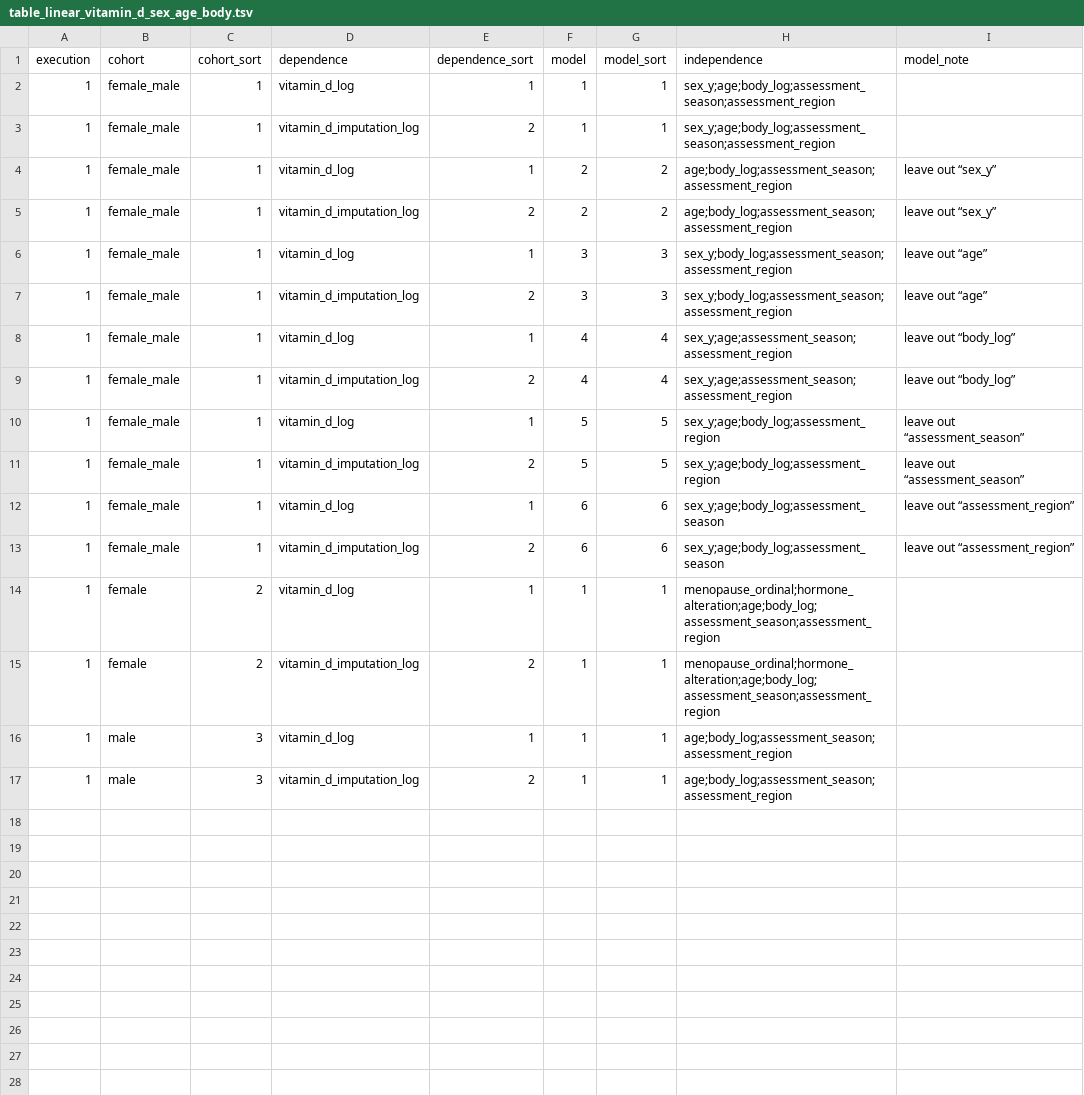
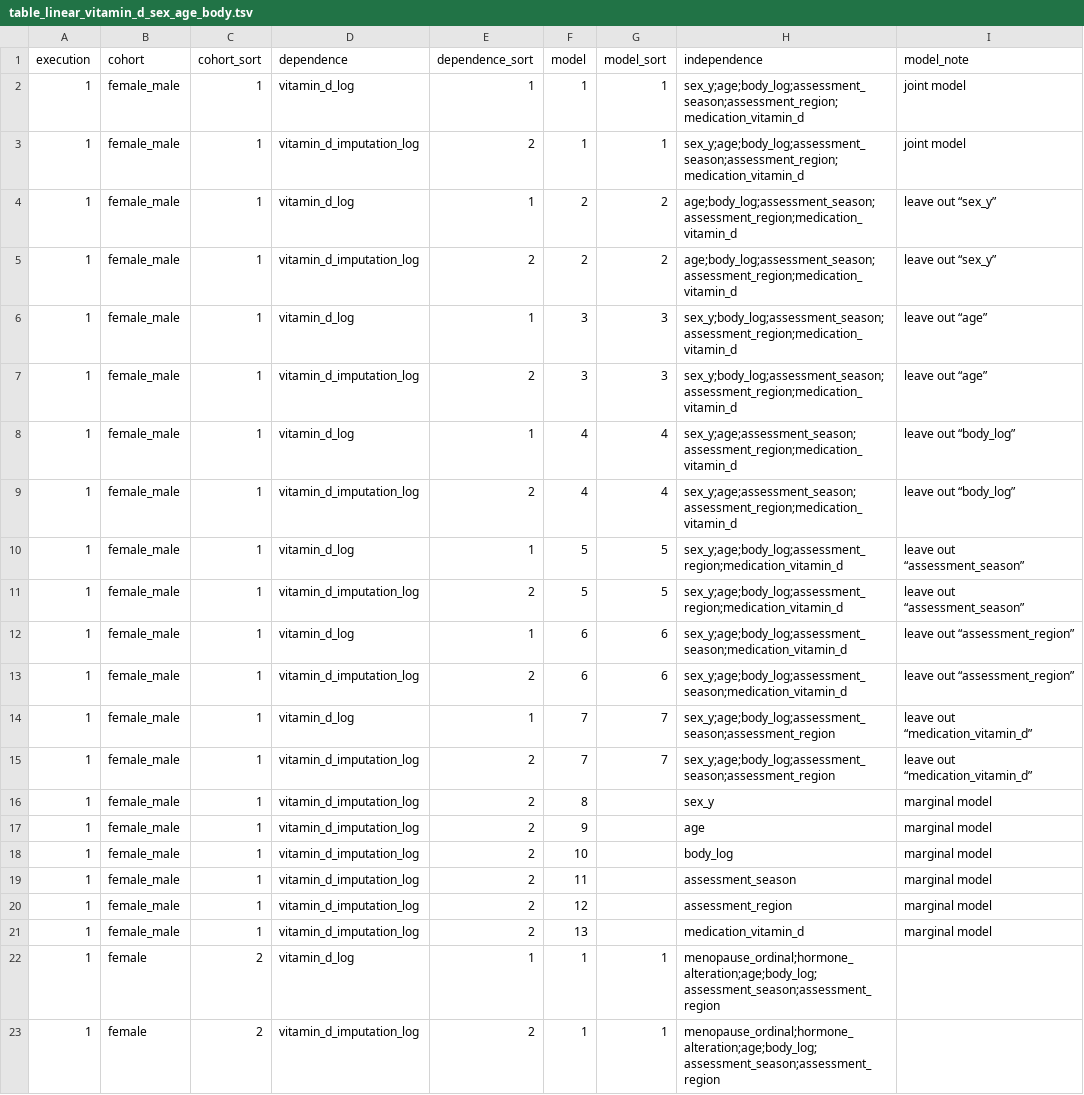
Before and after one commit to tcameronwaller/uk_biobank, a TSV file: parameters/regression_cohorts_models/table_linear_vitamin_d_sex_age_body.tsv, drawn as a sheet; only a part is shown; the shorter side is filled out with more unchanged rows.

```diff
--- a/parameters/regression_cohorts_models/table_linear_vitamin_d_sex_age_body.tsv
+++ b/parameters/regression_cohorts_models/table_linear_vitamin_d_sex_age_body.tsv
@@ -1,14 +1,22 @@
 execution	cohort	cohort_sort	dependence	dependence_sort	model	model_sort	independence	model_note
-1	female_male	1	vitamin_d_log	1	1	1	sex_y;age;body_log;assessment_season;assessment_region	
-1	female_male	1	vitamin_d_imputation_log	2	1	1	sex_y;age;body_log;assessment_season;assessment_region	
-1	female_male	1	vitamin_d_log	1	2	2	age;body_log;assessment_season;assessment_region	leave out “sex_y”
-1	female_male	1	vitamin_d_imputation_log	2	2	2	age;body_log;assessment_season;assessment_region	leave out “sex_y”
-1	female_male	1	vitamin_d_log	1	3	3	sex_y;body_log;assessment_season;assessment_region	leave out “age”
-1	female_male	1	vitamin_d_imputation_log	2	3	3	sex_y;body_log;assessment_season;assessment_region	leave out “age”
-1	female_male	1	vitamin_d_log	1	4	4	sex_y;age;assessment_season;assessment_region	leave out “body_log”
-1	female_male	1	vitamin_d_imputation_log	2	4	4	sex_y;age;assessment_season;assessment_region	leave out “body_log”
-1	female_male	1	vitamin_d_log	1	5	5	sex_y;age;body_log;assessment_region	leave out “assessment_season”
-1	female_male	1	vitamin_d_imputation_log	2	5	5	sex_y;age;body_log;assessment_region	leave out “assessment_season”
-1	female_male	1	vitamin_d_log	1	6	6	sex_y;age;body_log;assessment_season	leave out “assessment_region”
-1	female_male	1	vitamin_d_imputation_log	2	6	6	sex_y;age;body_log;assessment_season	leave out “assessment_region”
+1	female_male	1	vitamin_d_log	1	1	1	sex_y;age;body_log;assessment_season;assessment_region;medication_vitamin_d	joint model
+1	female_male	1	vitamin_d_imputation_log	2	1	1	sex_y;age;body_log;assessment_season;assessment_region;medication_vitamin_d	joint model
+1	female_male	1	vitamin_d_log	1	2	2	age;body_log;assessment_season;assessment_region;medication_vitamin_d	leave out “sex_y”
+1	female_male	1	vitamin_d_imputation_log	2	2	2	age;body_log;assessment_season;assessment_region;medication_vitamin_d	leave out “sex_y”
+1	female_male	1	vitamin_d_log	1	3	3	sex_y;body_log;assessment_season;assessment_region;medication_vitamin_d	leave out “age”
+1	female_male	1	vitamin_d_imputation_log	2	3	3	sex_y;body_log;assessment_season;assessment_region;medication_vitamin_d	leave out “age”
+1	female_male	1	vitamin_d_log	1	4	4	sex_y;age;assessment_season;assessment_region;medication_vitamin_d	leave out “body_log”
+1	female_male	1	vitamin_d_imputation_log	2	4	4	sex_y;age;assessment_season;assessment_region;medication_vitamin_d	leave out “body_log”
+1	female_male	1	vitamin_d_log	1	5	5	sex_y;age;body_log;assessment_region;medication_vitamin_d	leave out “assessment_season”
+1	female_male	1	vitamin_d_imputation_log	2	5	5	sex_y;age;body_log;assessment_region;medication_vitamin_d	leave out “assessment_season”
+1	female_male	1	vitamin_d_log	1	6	6	sex_y;age;body_log;assessment_season;medication_vitamin_d	leave out “assessment_region”
+1	female_male	1	vitamin_d_imputation_log	2	6	6	sex_y;age;body_log;assessment_season;medication_vitamin_d	leave out “assessment_region”
+1	female_male	1	vitamin_d_log	1	7	7	sex_y;age;body_log;assessment_season;assessment_region	leave out “medication_vitamin_d”
+1	female_male	1	vitamin_d_imputation_log	2	7	7	sex_y;age;body_log;assessment_season;assessment_region	leave out “medication_vitamin_d”
+1	female_male	1	vitamin_d_imputation_log	2	8		sex_y	marginal model
+1	female_male	1	vitamin_d_imputation_log	2	9		age	marginal model
+1	female_male	1	vitamin_d_imputation_log	2	10		body_log	marginal model
+1	female_male	1	vitamin_d_imputation_log	2	11		assessment_season	marginal model
+1	female_male	1	vitamin_d_imputation_log	2	12		assessment_region	marginal model
+1	female_male	1	vitamin_d_imputation_log	2	13		medication_vitamin_d	marginal model
 1	female	2	vitamin_d_log	1	1	1	menopause_ordinal;hormone_alteration;age;body_log;assessment_season;assessment_region	
```
Also changed, not shown: parameters/table_ukbiobank_phenotype_variables.tsv, 1 other file.
